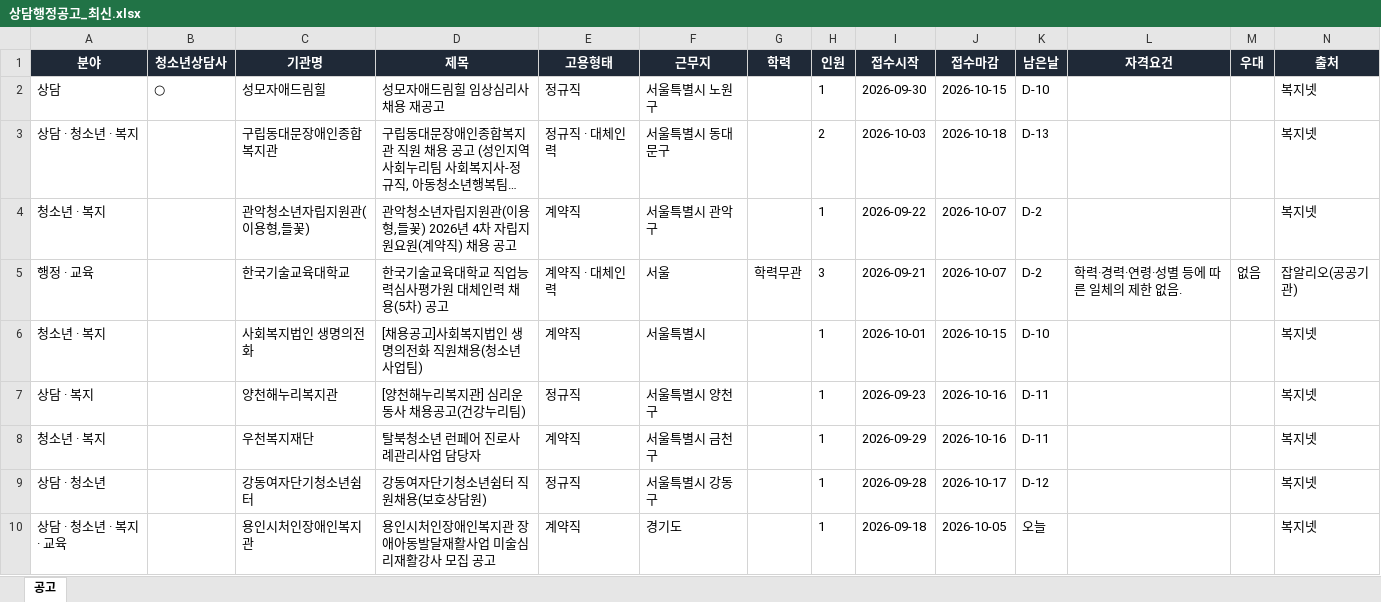
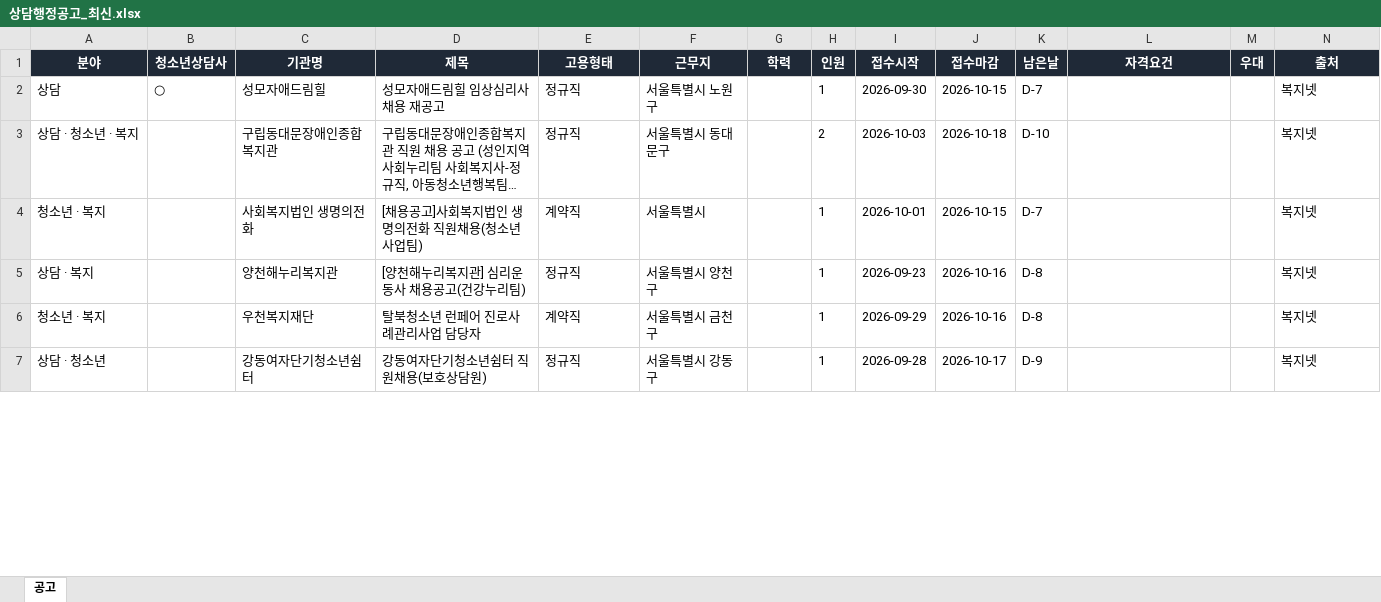
Before and after one commit to hongyul67-cpu/sangdam-chaeyong, an Excel workbook: docs/files/상담행정공고_최신.xlsx, sheet 공고, drawn as a sheet; only a part is shown; long unchanged cells end in …; values as stored, in another font and other column widths than the file's, no borders; removed rows and columns are numbered as before the commit, all else as after; rows hold the shown columns only; the diff covers the shown part only; the diff names each change by its address in the sheet, - before the commit and + after, or states it on an @@ line.

```diff
--- a/docs/files/상담행정공고_최신.xlsx (sheet 공고)
+++ b/docs/files/상담행정공고_최신.xlsx (sheet 공고)
-K2 (남은날): D-10
+K2 (남은날): D-7
-E3 (고용형태): 정규직 · 대체인력
+E3 (고용형태): 정규직
-K3 (남은날): D-13
+K3 (남은날): D-10
-row 4: 청소년 · 복지 |  | 관악청소년자립지원관(이용형,들꽃) | 관악청소년자립지원관(이용형,들꽃) 2026년 4차 자립지원요원(계약직) 채용 공고 | 계약직 | 서울특별시 관악구 |  | 1 | 2026-09-22 | 2026-10-07 | D-2 |  |  | 복지넷
-row 5: 행정 · 교육 |  | 한국기술교육대학교 | 한국기술교육대학교 직업능력심사평가원 대체인력 채용(5차) 공고 | 계약직 · 대체인력 | 서울 | 학력무관 | 3 | 2026-09-21 | 2026-10-07 | D-2 | 학력·경력·연령·성별 등에 따른 일체의 제한 없음. | 없음 | 잡알리오(공공기관)
-K4 (남은날): D-10
+K4 (남은날): D-7
-K5:K6 (남은날): D-11
+K5:K6 (남은날): D-8
-K7 (남은날): D-12
+K7 (남은날): D-9
-row 10: 상담 · 청소년 · 복지 · 교육 |  | 용인시처인장애인복지관 | 용인시처인장애인복지관 장애아동발달재활사업 미술심리재활강사 모집 공고 | 계약직 | 경기도 |  | 1 | 2026-09-18 | 2026-10-05 | 오늘 |  |  | 복지넷
```
Also changed, not shown: 1 added row, 3 removed rows and 5 edited cells elsewhere in this sheet, 8 other files.
